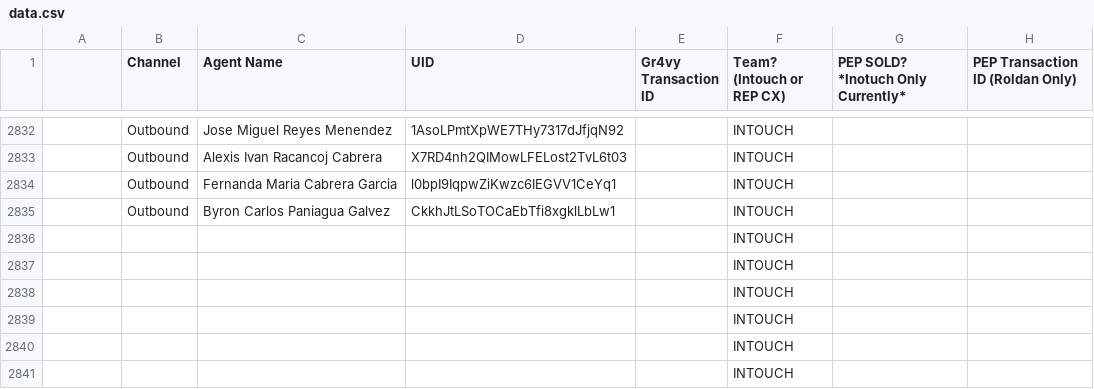
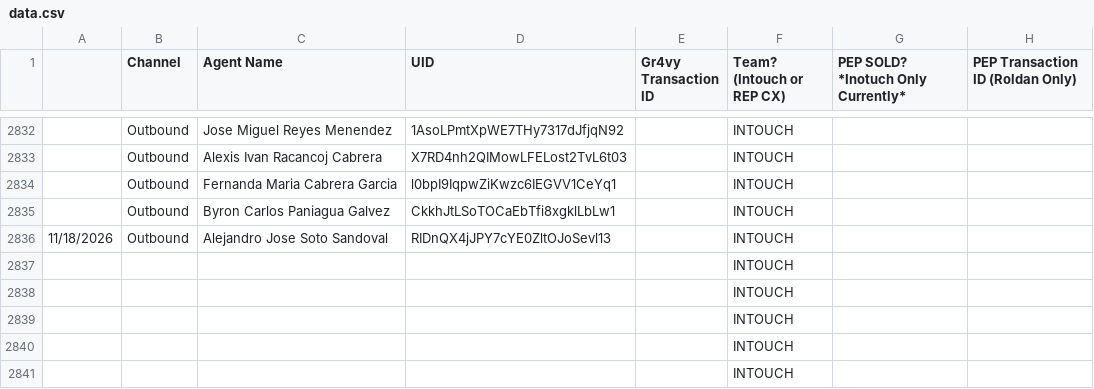
Before and after one commit to joshuawagner-create/leaderboard-data, a CSV file: data.csv, drawn as a sheet; only a part is shown, gaps mark what is left out.

Commit message:
Update leaderboard data 2026-11-18T14:14:18.743Z

```diff
--- a/data.csv
+++ b/data.csv
@@ -2835,3 +2835,3 @@
 ,Outbound,Byron Carlos Paniagua Galvez,CkkhJtLSoTOCaEbTfi8xgklLbLw1,,INTOUCH,,
-,,,,,INTOUCH,,
+11/18/2026,Outbound,Alejandro Jose Soto Sandoval,RIDnQX4jJPY7cYE0ZltOJoSevl13,,INTOUCH,,
 ,,,,,INTOUCH,,
```
